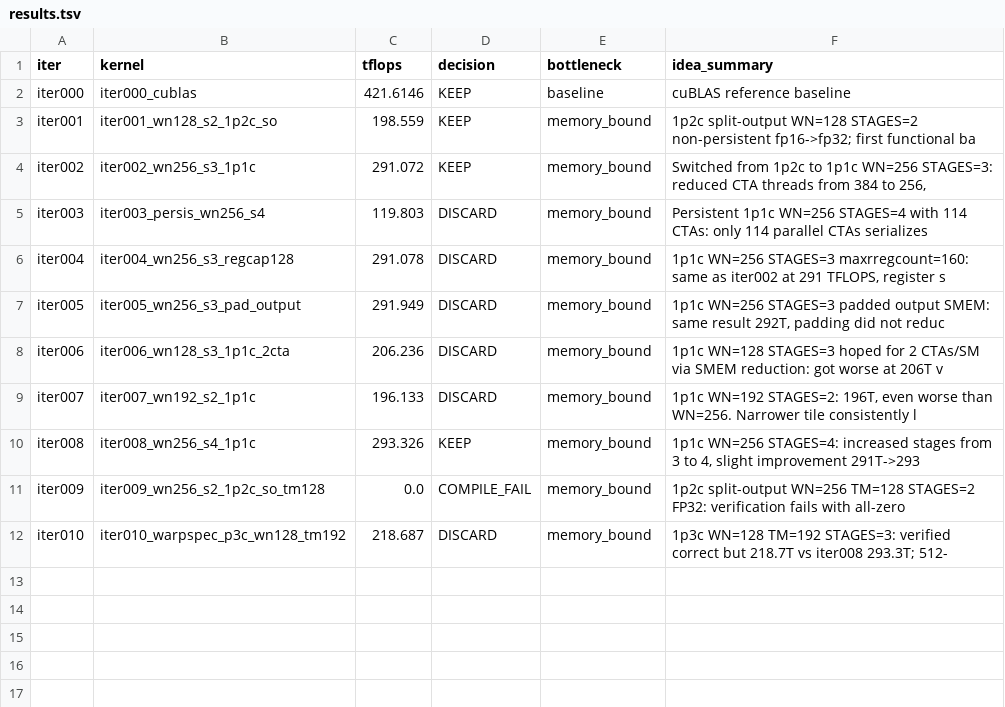
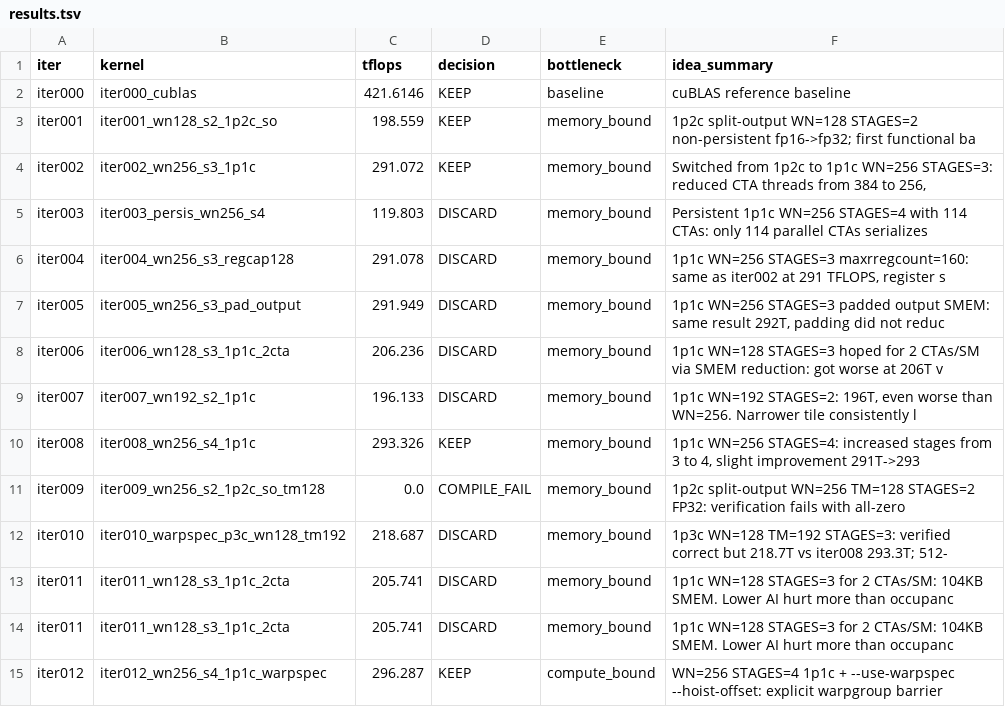
Before and after one commit to codes1gn/croqtile-tuner, a TSV file: tuning/sm90_NVIDIA_H800_PCIe/croqtile/logs/matmul_fp16fp32_16384x16384x16384/sonnet46/results.tsv, drawn as a sheet.

```diff
--- a/tuning/sm90_NVIDIA_H800_PCIe/croqtile/logs/matmul_fp16fp32_16384x16384x16384/sonnet46/results.tsv
+++ b/tuning/sm90_NVIDIA_H800_PCIe/croqtile/logs/matmul_fp16fp32_16384x16384x16384/sonnet46/results.tsv
@@ -12 +12,4 @@ iter009	iter009_wn256_s2_1p2c_so_tm128	0.0	COMPILE_FAIL	memory_bound	1p2c split-
 iter010	iter010_warpspec_p3c_wn128_tm192	218.687	DISCARD	memory_bound	1p3c WN=128 TM=192 STAGES=3: verified correct but 218.7T vs iter008 293.3T; 512-
+iter011	iter011_wn128_s3_1p1c_2cta	205.741	DISCARD	memory_bound	1p1c WN=128 STAGES=3 for 2 CTAs/SM: 104KB SMEM. Lower AI hurt more than occupanc
+iter011	iter011_wn128_s3_1p1c_2cta	205.741	DISCARD	memory_bound	1p1c WN=128 STAGES=3 for 2 CTAs/SM: 104KB SMEM. Lower AI hurt more than occupanc
+iter012	iter012_wn256_s4_1p1c_warpspec	296.287	KEEP	compute_bound	WN=256 STAGES=4 1p1c + --use-warpspec --hoist-offset: explicit warpgroup barrier
```
Also changed, not shown: 11 other files.
